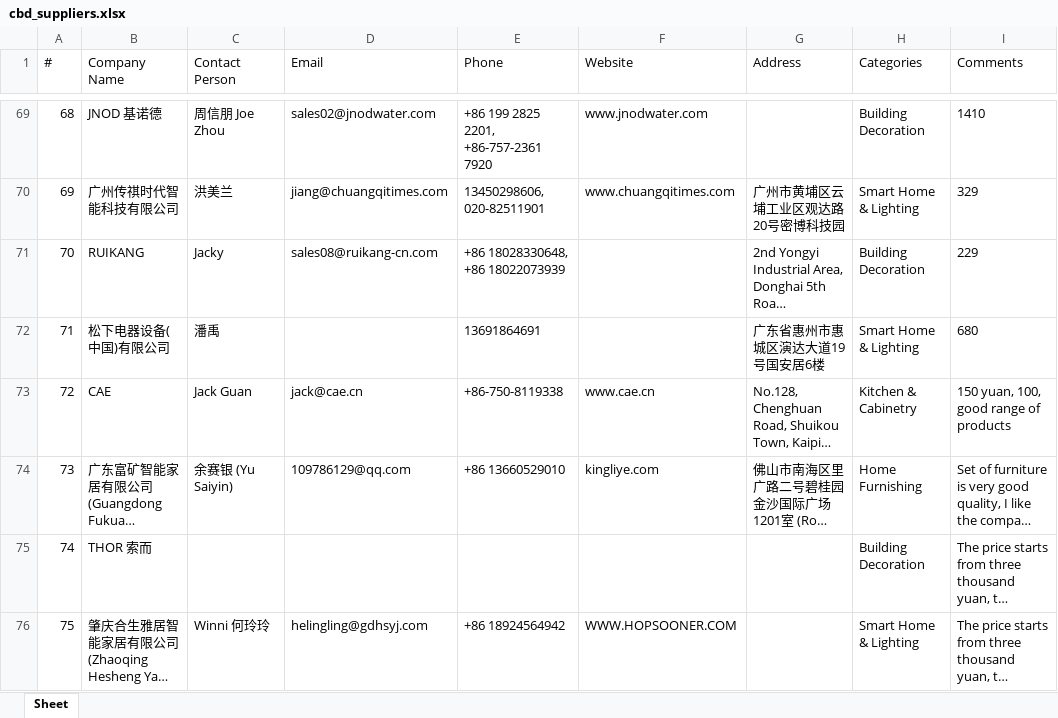
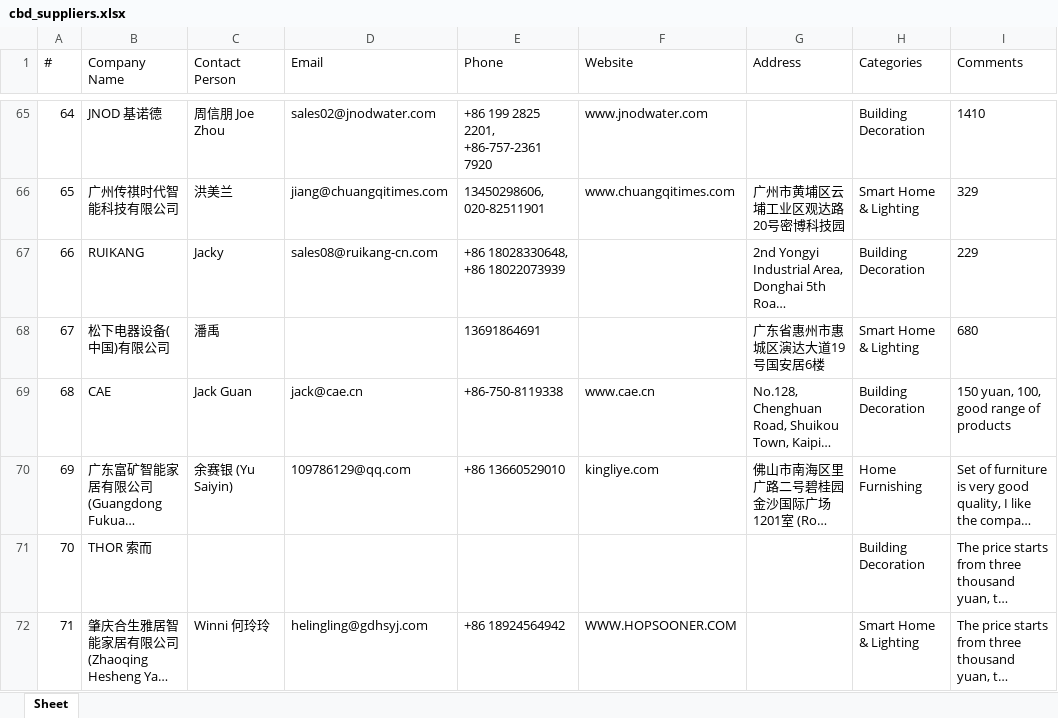
Before and after one commit to slavenator2/expo-catalog, an Excel workbook: cbd-catalog/cbd_suppliers.xlsx, sheet Sheet, drawn as a sheet; only a part is shown, gaps mark what is left out; long unchanged cells end in …; values as stored, in another font and other column widths than the file's, no borders; addresses are those after the commit; the diff covers the shown part only; the diff names each change by its address in the sheet, - before the commit and + after, or states it on an @@ line.

Commit message:
CBD: remove no-contact entries, keep only reachable suppliers

```diff
--- a/cbd-catalog/cbd_suppliers.xlsx (sheet Sheet)
+++ b/cbd-catalog/cbd_suppliers.xlsx (sheet Sheet)
@@ column A (#) renumbered between rows 5 and 164 @@
-H69 (Categories): Kitchen & Cabinetry
+H69 (Categories): Building Decoration
```
Also changed, not shown: 16 removed rows and 1 edited cell elsewhere in this sheet, 4 other files.
